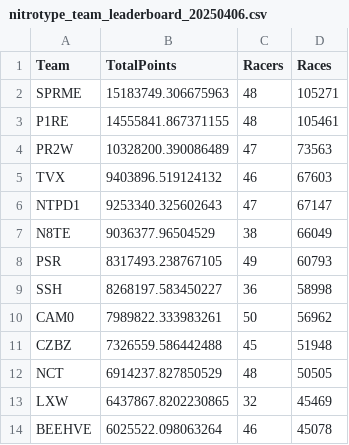
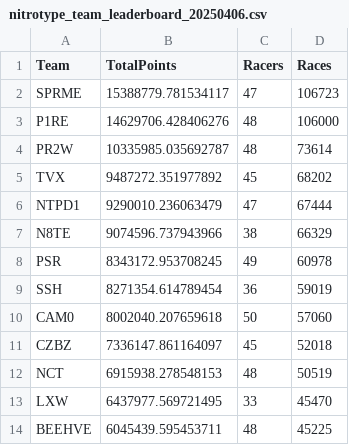
Before and after one commit to theoneitrox/nitrotypelb, a CSV file: csv_archive/nitrotype_team_leaderboard_20250406.csv, drawn as a sheet; only a part is shown; the diff covers the shown part only.

```diff
--- a/csv_archive/nitrotype_team_leaderboard_20250406.csv
+++ b/csv_archive/nitrotype_team_leaderboard_20250406.csv
@@ -1,14 +1,14 @@
 Team,TotalPoints,Racers,Races
-SPRME,15183749.306675963,48,105271
-P1RE,14555841.867371155,48,105461
-PR2W,10328200.390086489,47,73563
-TVX,9403896.519124132,46,67603
-NTPD1,9253340.325602643,47,67147
-N8TE,9036377.96504529,38,66049
-PSR,8317493.238767105,49,60793
-SSH,8268197.583450227,36,58998
-CAM0,7989822.333983261,50,56962
-CZBZ,7326559.586442488,45,51948
-NCT,6914237.827850529,48,50505
-LXW,6437867.8202230865,32,45469
-BEEHVE,6025522.098063264,46,45078
+SPRME,15388779.781534117,47,106723
+P1RE,14629706.428406276,48,106000
+PR2W,10335985.035692787,48,73614
+TVX,9487272.351977892,45,68202
+NTPD1,9290010.236063479,47,67444
+N8TE,9074596.737943966,38,66329
+PSR,8343172.953708245,49,60978
+SSH,8271354.614789454,36,59019
+CAM0,8002040.207659618,50,57060
+CZBZ,7336147.861164097,45,52018
+NCT,6915938.278548153,48,50519
+LXW,6437977.569721495,33,45470
+BEEHVE,6045439.595453711,48,45225
```
Also changed, not shown: 7 added rows, 8 removed rows and 80 edited cells elsewhere in this file, csv_archive/nitrotype_season_leaderboard_20250406.csv, 1 other file.
